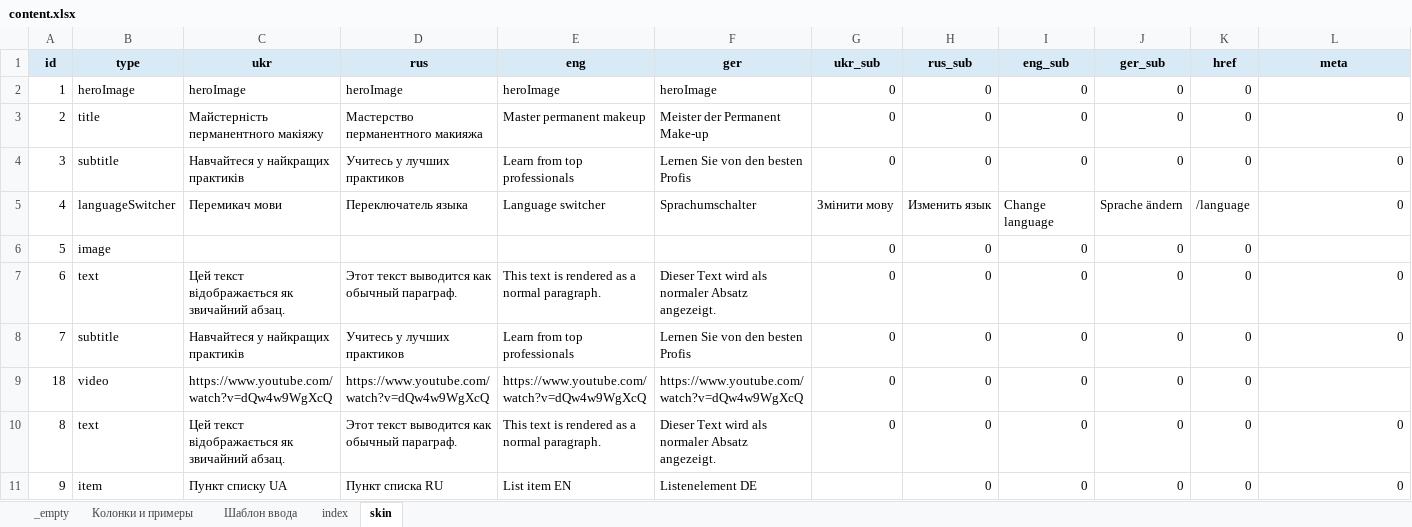
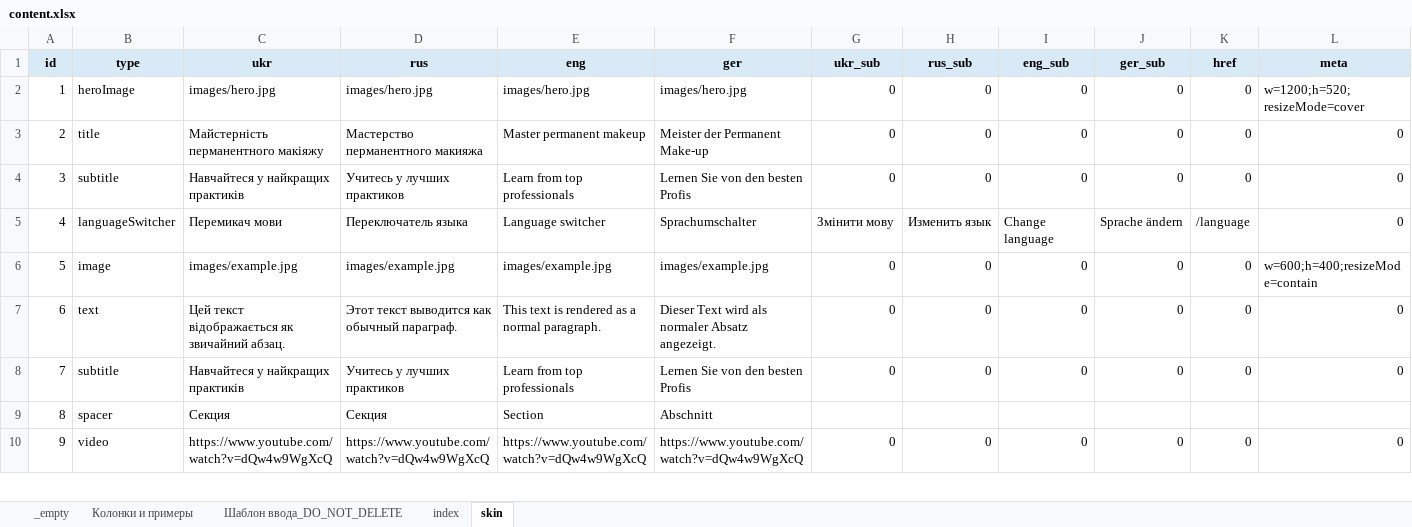
Before and after one commit to EugeneRusinsh1991/namipmu_app, an Excel workbook: src/content/content.xlsx, sheet skin, drawn as a sheet; only a part is shown; values as stored, in another font and other column widths than the file's, no borders; conditional formats not drawn; removed rows and columns are numbered as before the commit, all else as after; rows hold the shown columns only; the diff covers the shown part only; the diff names each change by its address in the sheet, - before the commit and + after, or states it on an @@ line.

```diff
--- a/src/content/content.xlsx (sheet skin)
+++ b/src/content/content.xlsx (sheet skin)
-sheet tab: Шаблон ввода
+sheet tab: Шаблон ввода_DO_NOT_DELETE
-C2 (ukr): heroImage
+C2 (ukr): images/hero.jpg
-D2 (rus): heroImage
+D2 (rus): images/hero.jpg
-E2 (eng): heroImage
+E2 (eng): images/hero.jpg
-F2 (ger): heroImage
+F2 (ger): images/hero.jpg
-L2 (meta): (empty)
+L2 (meta): w=1200;h=520;resizeMode=cover
-C6 (ukr): (empty)
+C6 (ukr): images/example.jpg
-D6 (rus): (empty)
+D6 (rus): images/example.jpg
-E6 (eng): (empty)
+E6 (eng): images/example.jpg
-F6 (ger): (empty)
+F6 (ger): images/example.jpg
-L6 (meta): (empty)
+L6 (meta): w=600;h=400;resizeMode=contain
-row 9: 18 | video | https://www.youtube.com/watch?v=dQw4w9WgXcQ | https://www.youtube.com/watch?v=dQw4w9WgXcQ | https://www.youtube.com/watch?v=dQw4w9WgXcQ | https://www.youtube.com/watch?v=dQw4w9WgXcQ | 0 | 0 | 0 | 0 | 0
-B9 (type): text
+B9 (type): spacer
-C9 (ukr): Цей текст відображається як звичайний абзац.
+C9 (ukr): Секция
-D9 (rus): Этот текст выводится как обычный параграф.
+D9 (rus): Секция
-E9 (eng): This text is rendered as a normal paragraph.
+E9 (eng): Section
-F9 (ger): Dieser Text wird als normaler Absatz angezeigt.
+F9 (ger): Abschnitt
-G9 (ukr_sub): 0
+G9 (ukr_sub): (empty)
-H9 (rus_sub): 0
+H9 (rus_sub): (empty)
-I9 (eng_sub): 0
+I9 (eng_sub): (empty)
-J9 (ger_sub): 0
+J9 (ger_sub): (empty)
-K9 (href): 0
+K9 (href): (empty)
-L9 (meta): 0
+L9 (meta): (empty)
-B10 (type): item
+B10 (type): video
-C10 (ukr): Пункт списку UA
+C10 (ukr): https://www.youtube.com/watch?v=dQw4w9WgXcQ
-D10 (rus): Пункт списка RU
+D10 (rus): https://www.youtube.com/watch?v=dQw4w9WgXcQ
-E10 (eng): List item EN
+E10 (eng): https://www.youtube.com/watch?v=dQw4w9WgXcQ
-F10 (ger): Listenelement DE
+F10 (ger): https://www.youtube.com/watch?v=dQw4w9WgXcQ
-G10 (ukr_sub): (empty)
+G10 (ukr_sub): 0
```
Also changed, not shown: 1 added row and 63 edited cells elsewhere in this sheet, sheet index, sheet Колонки и примеры, formulas that keep their value, src/content/content_TEMPLATE.xlsx, 10 other files.
